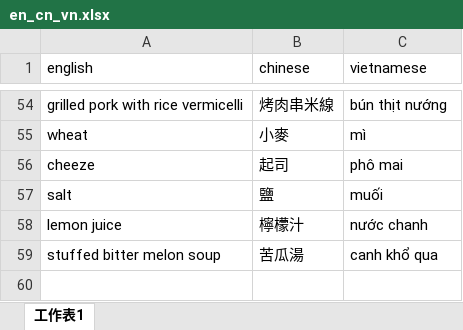
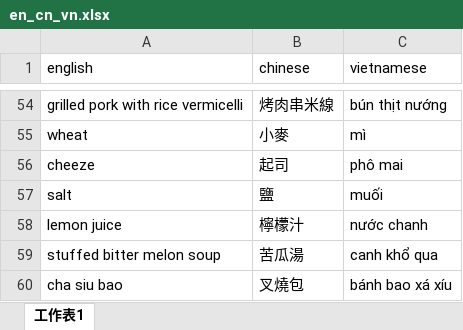
Before and after one commit to Christinef16/vocab_gui_quiz_en_cn_vn, an Excel workbook: en_cn_vn.xlsx, sheet 工作表1, drawn as a sheet; only a part is shown, gaps mark what is left out; values as stored, in another font and other column widths than the file's, no borders; the diff names each change by its address in the sheet, - before the commit and + after, or states it on an @@ line.

Commit message:
Add files via upload

```diff
--- a/en_cn_vn.xlsx (sheet 工作表1)
+++ b/en_cn_vn.xlsx (sheet 工作表1)
+row 60: cha siu bao | 叉燒包 | bánh bao xá xíu
```
